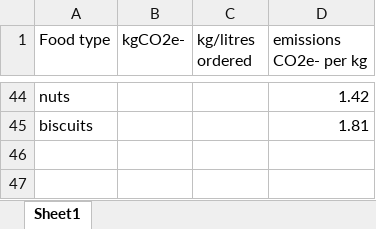
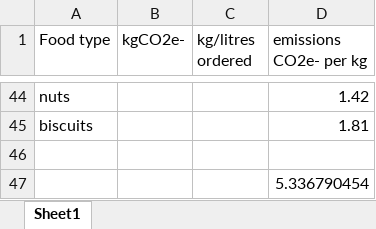
Before and after one commit to Sophie-Turner/Antarctic-Food-Optimisation, an Excel workbook: Data/emissions.xlsx, sheet Sheet1, drawn as a sheet; only a part is shown, gaps mark what is left out; values as stored, in another font and other column widths than the file's, no borders; the diff names each change by its address in the sheet, - before the commit and + after, or states it on an @@ line.

```diff
--- a/Data/emissions.xlsx (sheet Sheet1)
+++ b/Data/emissions.xlsx (sheet Sheet1)
+row 46: (empty)
+row 47:  |  |  | 5.336790454
```
Also changed, not shown: 2 other files.
